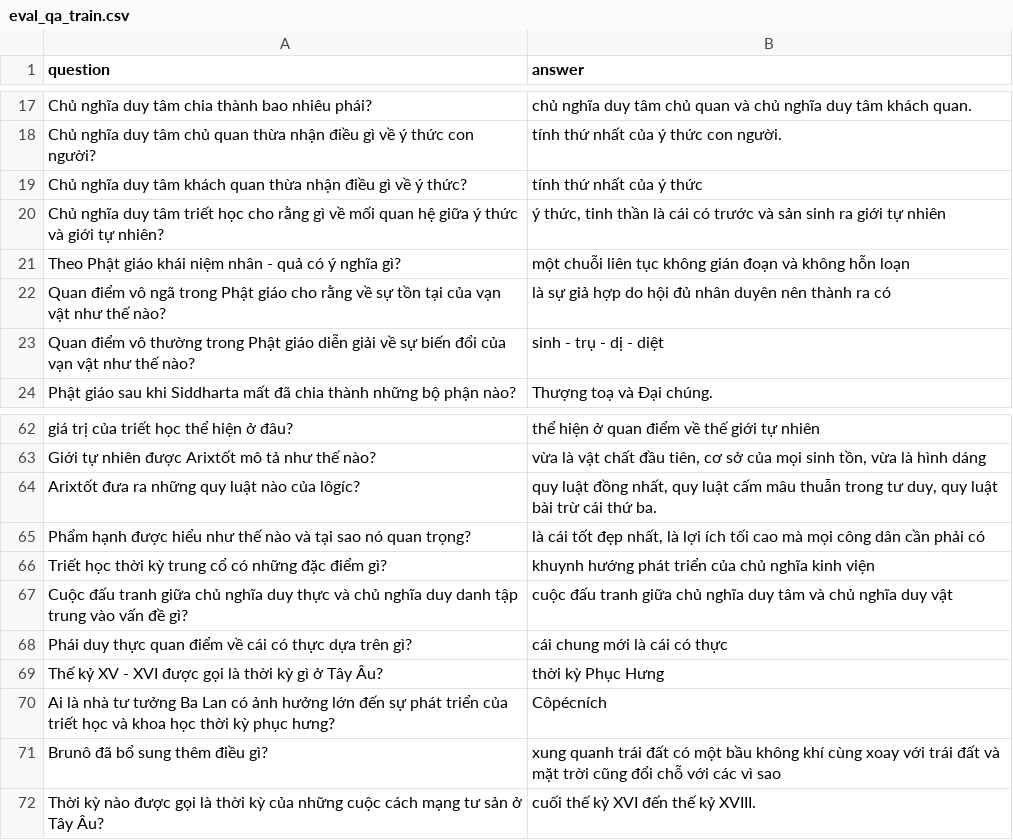
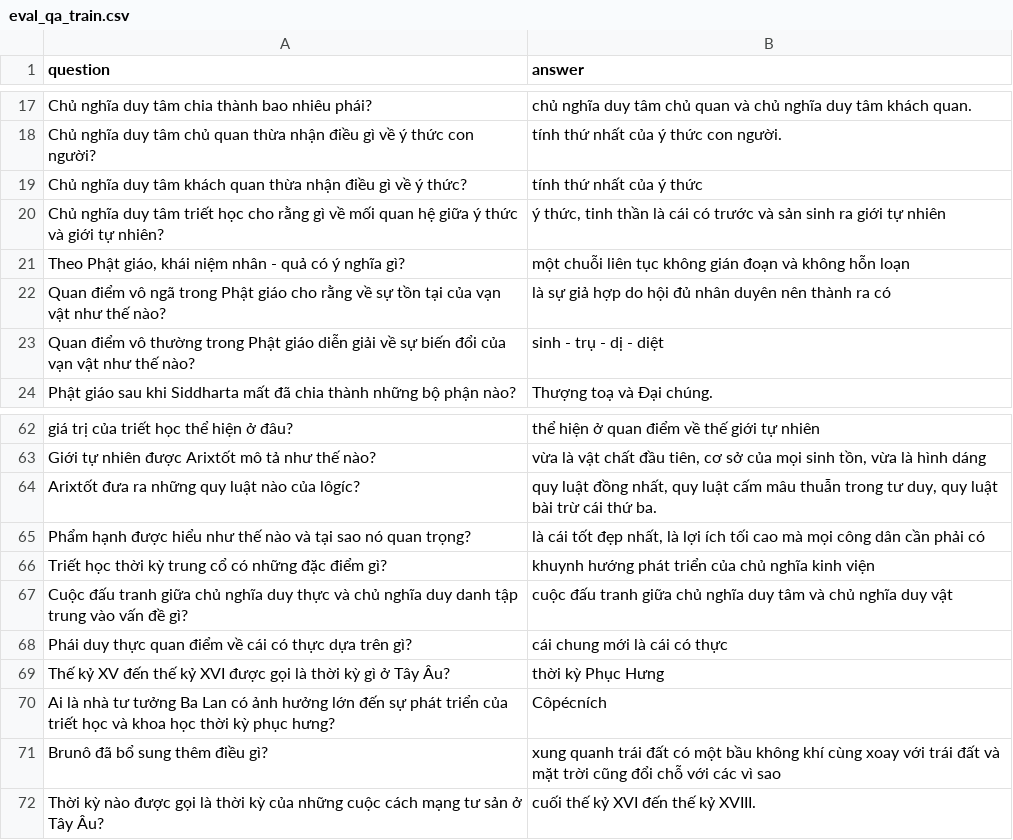
Before and after one commit to TrongNV2003/MCQ_generator, a CSV file: sample/evaluation/eval_qa_train.csv, drawn as a sheet; only a part is shown, gaps mark what is left out; the diff names each change by its address in the sheet, - before the commit and + after, or states it on an @@ line.

Commit message:
update dataset

```diff
--- a/sample/evaluation/eval_qa_train.csv
+++ b/sample/evaluation/eval_qa_train.csv
-A21 (question): Theo Phật giáo khái niệm…
+A21 (question): Theo Phật giáo, khái niệm…
-A69 (question): …kỷ XV - XVI được…
+A69 (question): …kỷ XV đến thế kỷ XVI được…
```
